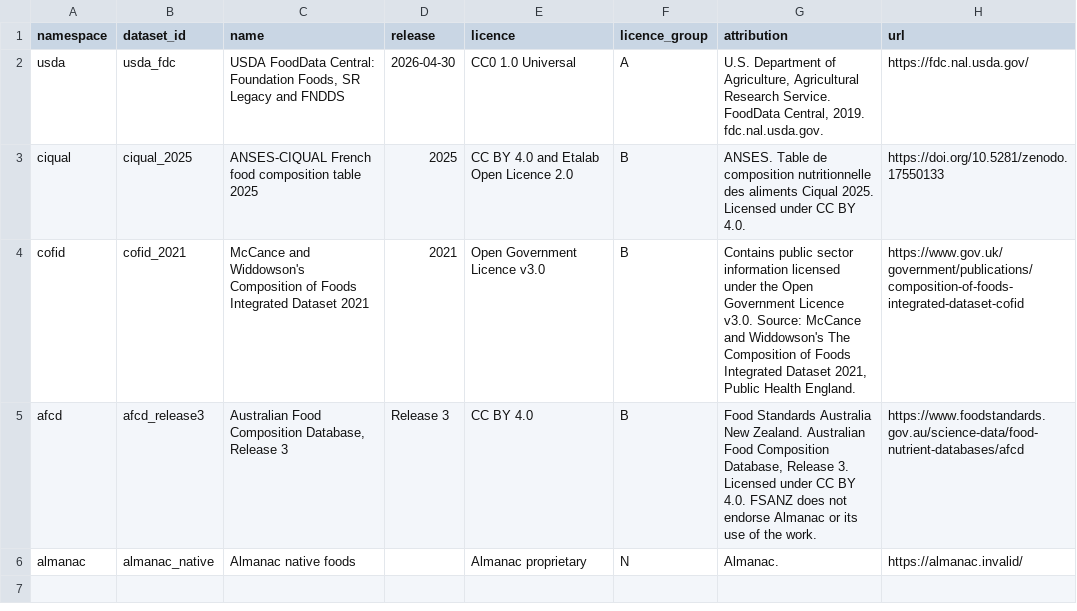
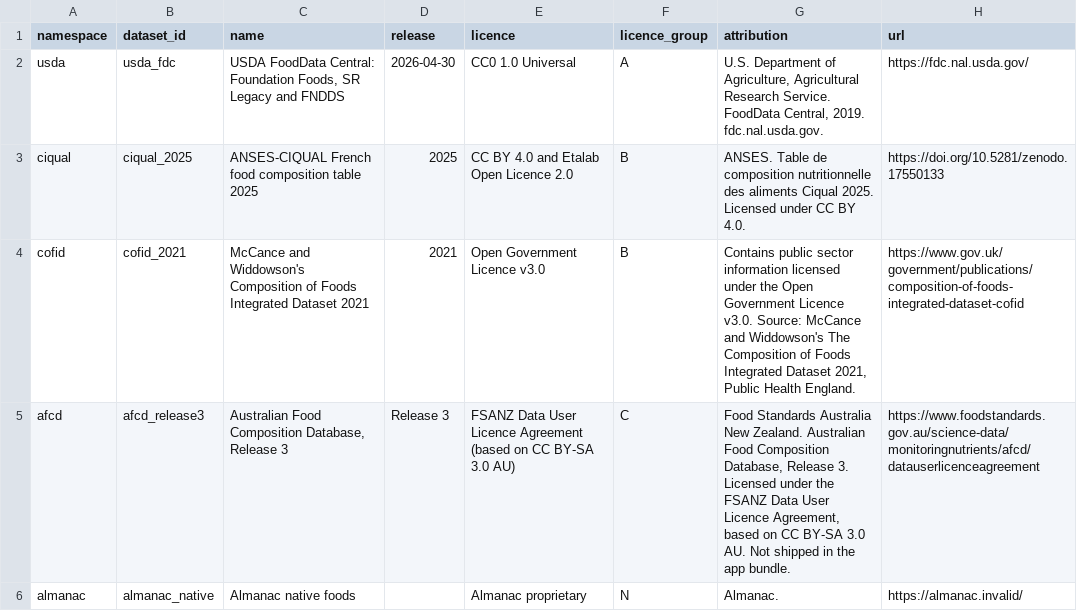
Before and after one commit to YazeedAlMalki/AlManac, a CSV file: tools/nutrition/dictionary/sources.csv, drawn as a sheet.

```diff
--- a/tools/nutrition/dictionary/sources.csv
+++ b/tools/nutrition/dictionary/sources.csv
@@ -4,3 +4,3 @@ ciqual,ciqual_2025,ANSES-CIQUAL French food composition table 2025,2025,CC BY 4.
 cofid,cofid_2021,McCance and Widdowson's Composition of Foods Integrated Dataset 2021,2021,Open Government Licence v3.0,B,"Contains public sector information licensed under the Open Government Licence v3.0. Source: McCance and Widdowson's The Composition of Foods Integrated Dataset 2021, Public Health England.",https://www.gov.uk/government/publications/composition-of-foods-integrated-dataset-cofid
-afcd,afcd_release3,"Australian Food Composition Database, Release 3",Release 3,CC BY 4.0,B,"Food Standards Australia New Zealand. Australian Food Composition Database, Release 3. Licensed under CC BY 4.0. FSANZ does not endorse Almanac or its use of the work.",https://www.foodstandards.gov.au/science-data/food-nutrient-databases/afcd
+afcd,afcd_release3,"Australian Food Composition Database, Release 3",Release 3,"FSANZ Data User Licence Agreement (based on CC BY-SA 3.0 AU)",C,"Food Standards Australia New Zealand. Australian Food Composition Database, Release 3. Licensed under the FSANZ Data User Licence Agreement, based on CC BY-SA 3.0 AU. Not shipped in the app bundle.",https://www.foodstandards.gov.au/science-data/monitoringnutrients/afcd/datauserlicenceagreement
 almanac,almanac_native,Almanac native foods,,Almanac proprietary,N,Almanac.,https://almanac.invalid/
```
Also changed, not shown: tools/nutrition/dictionary/licence_groups.csv, tools/recipes/ingredients.csv, 32 other files.
